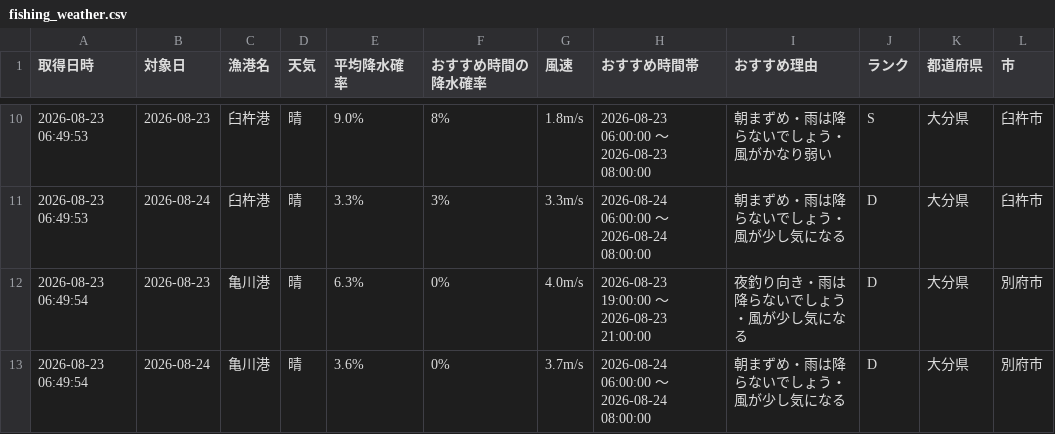
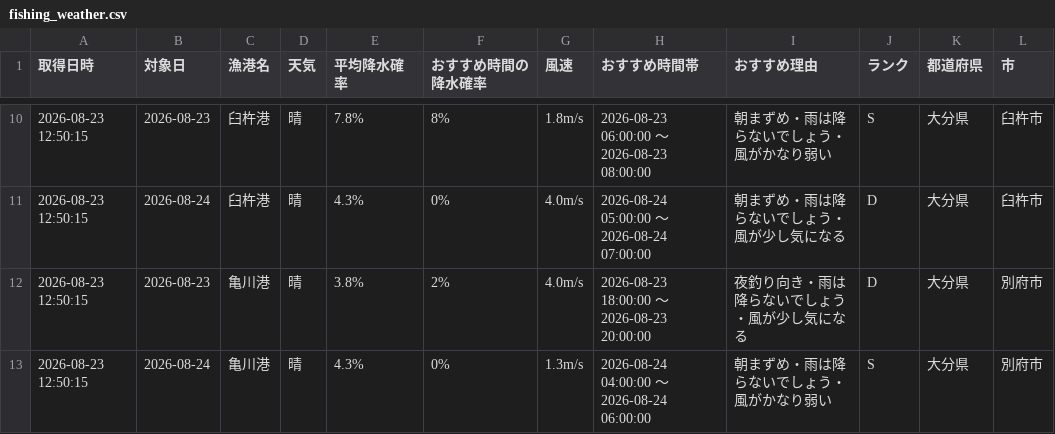
Before and after one commit to Naoya-ya-man/oita-fishing-dashboard, a CSV file: fishing_weather.csv, drawn as a sheet; only a part is shown, gaps mark what is left out; the diff covers the shown part only.

```diff
--- a/fishing_weather.csv
+++ b/fishing_weather.csv
@@ -10,4 +10,4 @@
-2026-08-23 06:49:53,2026-08-23,臼杵港,晴,9.0%,8%,1.8m/s,2026-08-23 06:00:00 ～ 2026-08-23 08:00:00,朝まずめ・雨は降らないでしょう・風がかなり弱い,S,大分県,臼杵市
-2026-08-23 06:49:53,2026-08-24,臼杵港,晴,3.3%,3%,3.3m/s,2026-08-24 06:00:00 ～ 2026-08-24 08:00:00,朝まずめ・雨は降らないでしょう・風が少し気になる,D,大分県,臼杵市
-2026-08-23 06:49:54,2026-08-23,亀川港,晴,6.3%,0%,4.0m/s,2026-08-23 19:00:00 ～ 2026-08-23 21:00:00,夜釣り向き・雨は降らないでしょう・風が少し気になる,D,大分県,別府市
-2026-08-23 06:49:54,2026-08-24,亀川港,晴,3.6%,0%,3.7m/s,2026-08-24 06:00:00 ～ 2026-08-24 08:00:00,朝まずめ・雨は降らないでしょう・風が少し気になる,D,大分県,別府市
+2026-08-23 12:50:15,2026-08-23,臼杵港,晴,7.8%,8%,1.8m/s,2026-08-23 06:00:00 ～ 2026-08-23 08:00:00,朝まずめ・雨は降らないでしょう・風がかなり弱い,S,大分県,臼杵市
+2026-08-23 12:50:15,2026-08-24,臼杵港,晴,4.3%,0%,4.0m/s,2026-08-24 05:00:00 ～ 2026-08-24 07:00:00,朝まずめ・雨は降らないでしょう・風が少し気になる,D,大分県,臼杵市
+2026-08-23 12:50:15,2026-08-23,亀川港,晴,3.8%,2%,4.0m/s,2026-08-23 18:00:00 ～ 2026-08-23 20:00:00,夜釣り向き・雨は降らないでしょう・風が少し気になる,D,大分県,別府市
+2026-08-23 12:50:15,2026-08-24,亀川港,晴,4.3%,0%,1.3m/s,2026-08-24 04:00:00 ～ 2026-08-24 06:00:00,朝まずめ・雨は降らないでしょう・風がかなり弱い,S,大分県,別府市
```
Also changed, not shown: 37 edited cells elsewhere in this file.
